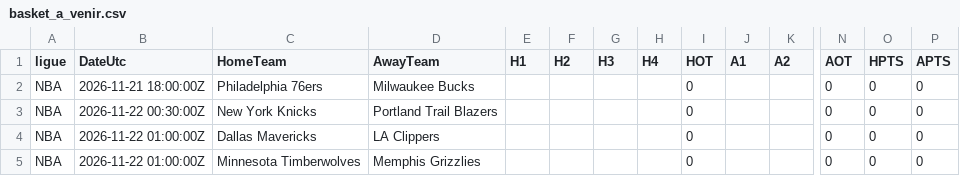
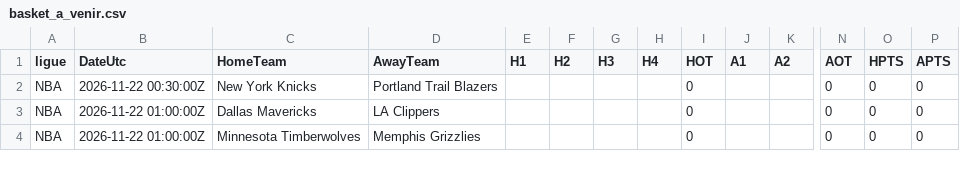
Before and after one commit to EssicOuroumav/kateni, a CSV file: basket_a_venir.csv, drawn as a sheet; only a part is shown, gaps mark what is left out; rows hold the shown columns only; the diff names each change by its address in the sheet, - before the commit and + after, or states it on an @@ line.

```diff
--- a/basket_a_venir.csv
+++ b/basket_a_venir.csv
-row 2: NBA | 2026-11-21 18:00:00Z | Philadelphia 76ers | Milwaukee Bucks |  |  |  |  | 0 |  |  | 0 | 0 | 0
```
Also changed, not shown: RUS_full.csv, basket_resultats.csv, 1 other file.
